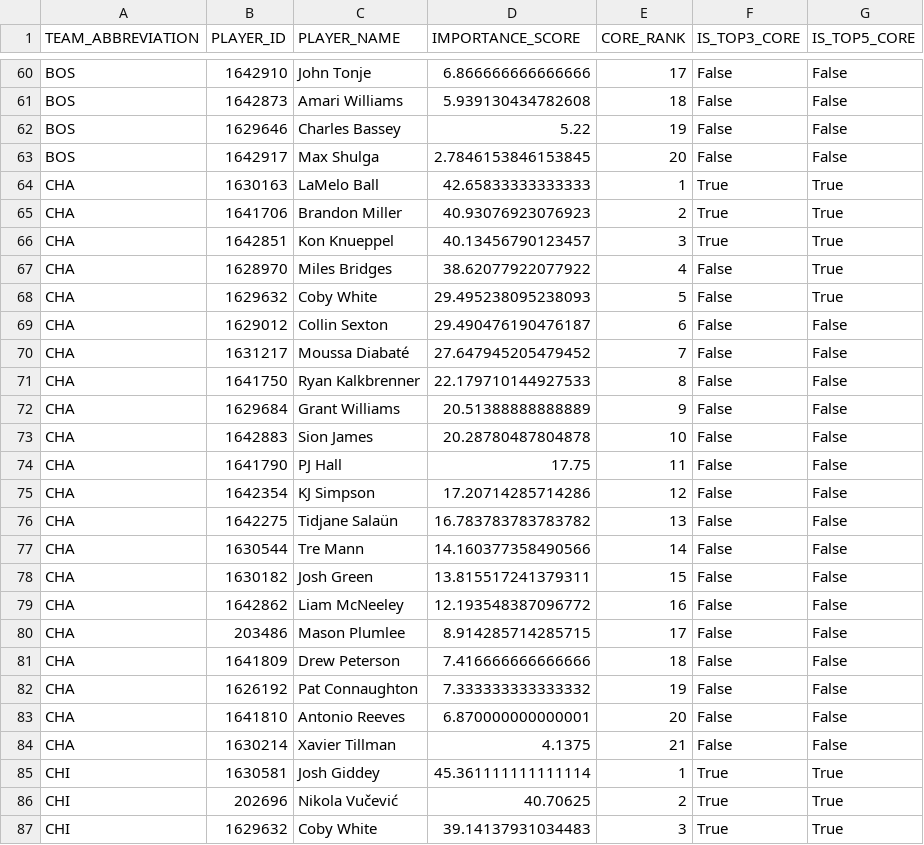
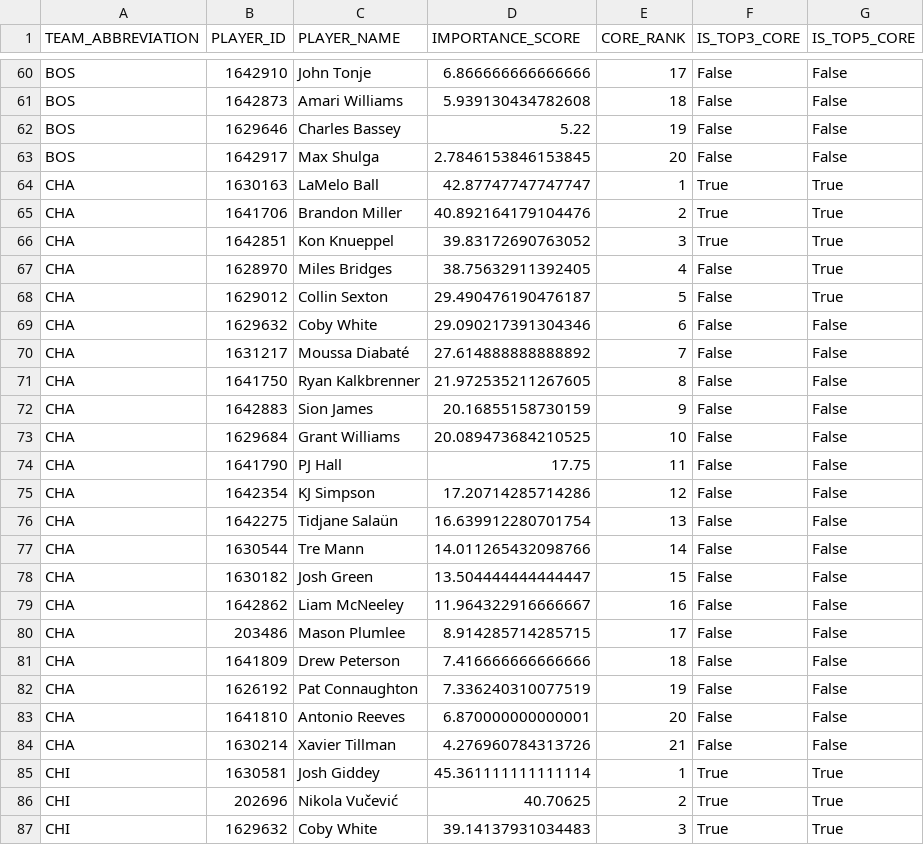
Before and after one commit to Shyesilbas/nbaModelApp, a CSV file: data/analysis/core_players.csv, drawn as a sheet; only a part is shown, gaps mark what is left out; the diff covers the shown part only.

```diff
--- a/data/analysis/core_players.csv
+++ b/data/analysis/core_players.csv
@@ -63,23 +63,23 @@ BOS,1629646,Charles Bassey,5.22,19,False,False
 BOS,1642917,Max Shulga,2.7846153846153845,20,False,False
-CHA,1630163,LaMelo Ball,42.65833333333333,1,True,True
-CHA,1641706,Brandon Miller,40.93076923076923,2,True,True
-CHA,1642851,Kon Knueppel,40.13456790123457,3,True,True
-CHA,1628970,Miles Bridges,38.62077922077922,4,False,True
-CHA,1629632,Coby White,29.495238095238093,5,False,True
-CHA,1629012,Collin Sexton,29.490476190476187,6,False,False
-CHA,1631217,Moussa Diabaté,27.647945205479452,7,False,False
-CHA,1641750,Ryan Kalkbrenner,22.179710144927533,8,False,False
-CHA,1629684,Grant Williams,20.51388888888889,9,False,False
-CHA,1642883,Sion James,20.28780487804878,10,False,False
+CHA,1630163,LaMelo Ball,42.87747747747747,1,True,True
+CHA,1641706,Brandon Miller,40.892164179104476,2,True,True
+CHA,1642851,Kon Knueppel,39.83172690763052,3,True,True
+CHA,1628970,Miles Bridges,38.75632911392405,4,False,True
+CHA,1629012,Collin Sexton,29.490476190476187,5,False,True
+CHA,1629632,Coby White,29.090217391304346,6,False,False
+CHA,1631217,Moussa Diabaté,27.614888888888892,7,False,False
+CHA,1641750,Ryan Kalkbrenner,21.972535211267605,8,False,False
+CHA,1642883,Sion James,20.16855158730159,9,False,False
+CHA,1629684,Grant Williams,20.089473684210525,10,False,False
 CHA,1641790,PJ Hall,17.75,11,False,False
 CHA,1642354,KJ Simpson,17.20714285714286,12,False,False
-CHA,1642275,Tidjane Salaün,16.783783783783782,13,False,False
-CHA,1630544,Tre Mann,14.160377358490566,14,False,False
-CHA,1630182,Josh Green,13.815517241379311,15,False,False
-CHA,1642862,Liam McNeeley,12.193548387096772,16,False,False
+CHA,1642275,Tidjane Salaün,16.639912280701754,13,False,False
+CHA,1630544,Tre Mann,14.011265432098766,14,False,False
+CHA,1630182,Josh Green,13.504444444444447,15,False,False
+CHA,1642862,Liam McNeeley,11.964322916666667,16,False,False
 CHA,203486,Mason Plumlee,8.914285714285715,17,False,False
 CHA,1641809,Drew Peterson,7.416666666666666,18,False,False
-CHA,1626192,Pat Connaughton,7.333333333333332,19,False,False
+CHA,1626192,Pat Connaughton,7.336240310077519,19,False,False
 CHA,1641810,Antonio Reeves,6.870000000000001,20,False,False
-CHA,1630214,Xavier Tillman,4.1375,21,False,False
+CHA,1630214,Xavier Tillman,4.276960784313726,21,False,False
 CHI,1630581,Josh Giddey,45.361111111111114,1,True,True
```
Also changed, not shown: 2 added rows and 115 edited cells elsewhere in this file, data/analysis/player_name_lookup.csv, data/analysis/star_candidates.csv, 55 other files.
